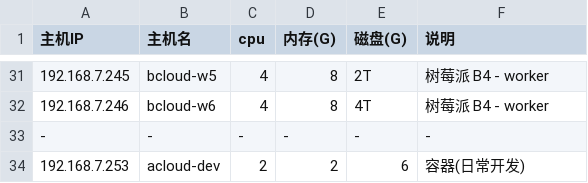
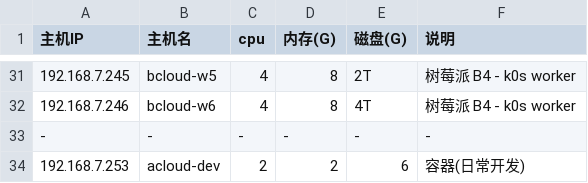
Before and after one commit to huataihuang/cloud-atlas, a CSV file: source/real/edge_cloud/edge_cloud_infra_2024/hosts.csv, drawn as a sheet; only a part is shown, gaps mark what is left out; the diff covers the shown part only.

```diff
--- a/source/real/edge_cloud/edge_cloud_infra_2024/hosts.csv
+++ b/source/real/edge_cloud/edge_cloud_infra_2024/hosts.csv
@@ -31,3 +31,3 @@
-192.168.7.245,bcloud-w5,4,8,2T,树莓派 B4 - worker
-192.168.7.246,bcloud-w6,4,8,4T,树莓派 B4 - worker
+192.168.7.245,bcloud-w5,4,8,2T,树莓派 B4 - k0s worker
+192.168.7.246,bcloud-w6,4,8,4T,树莓派 B4 - k0s worker
 -,-,-,-,-,-
```
Also changed, not shown: 13 edited cells elsewhere in this file, 30 other files.
